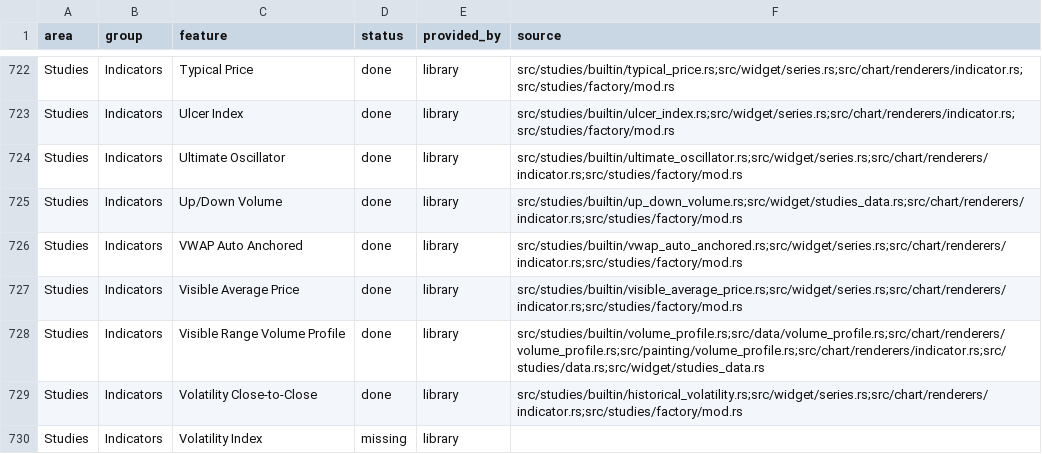
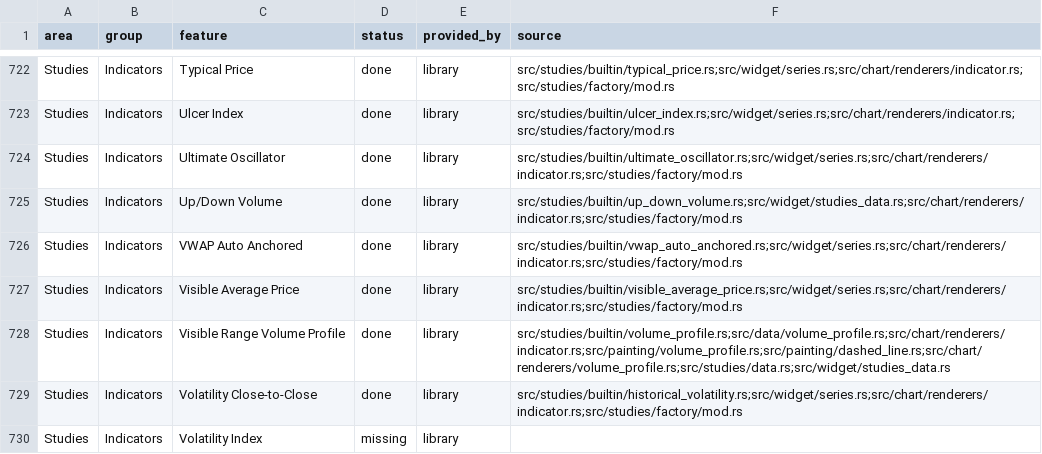
Before and after one commit to userFRM/egui-charts, a CSV file: docs/progress/features.csv, drawn as a sheet; only a part is shown, gaps mark what is left out; the diff covers the shown part only.

```diff
--- a/docs/progress/features.csv
+++ b/docs/progress/features.csv
@@ -727,3 +727,3 @@ Studies,Indicators,VWAP Auto Anchored,done,library,src/studies/builtin/vwap_auto
 Studies,Indicators,Visible Average Price,done,library,src/studies/builtin/visible_average_price.rs;src/widget/series.rs;src/chart/renderers/indicator.rs;src/studies/factory/mod.rs
-Studies,Indicators,Visible Range Volume Profile,done,library,src/studies/builtin/volume_profile.rs;src/data/volume_profile.rs;src/chart/renderers/volume_profile.rs;src/painting/volume_profile.rs;src/chart/renderers/indicator.rs;src/studies/data.rs;src/widget/studies_data.rs
+Studies,Indicators,Visible Range Volume Profile,done,library,src/studies/builtin/volume_profile.rs;src/data/volume_profile.rs;src/chart/renderers/indicator.rs;src/painting/volume_profile.rs;src/painting/dashed_line.rs;src/chart/renderers/volume_profile.rs;src/studies/data.rs;src/widget/studies_data.rs
 Studies,Indicators,Volatility Close-to-Close,done,library,src/studies/builtin/historical_volatility.rs;src/widget/series.rs;src/chart/renderers/indicator.rs;src/studies/factory/mod.rs
```
Also changed, not shown: 15 edited cells elsewhere in this file, 4 other files.
